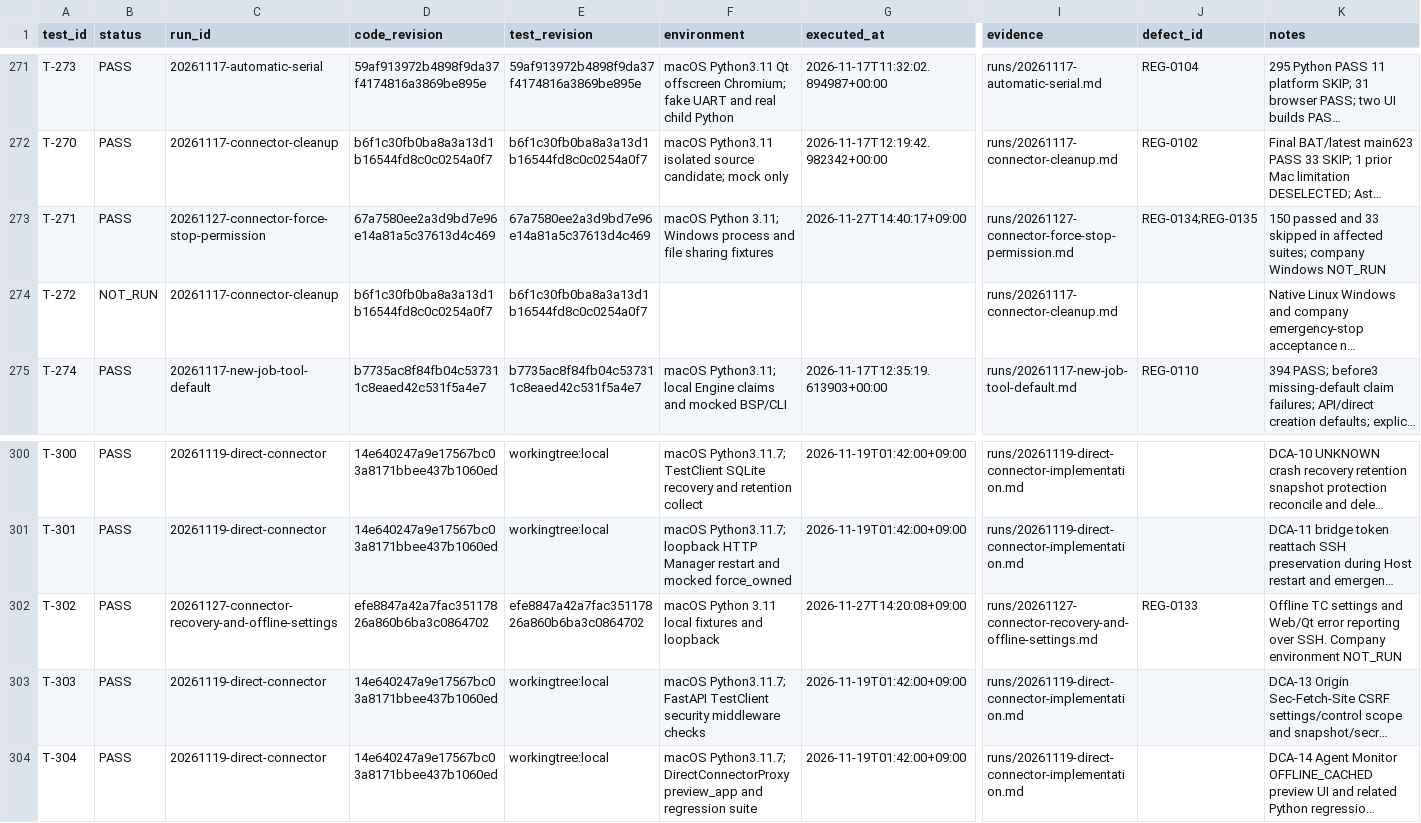
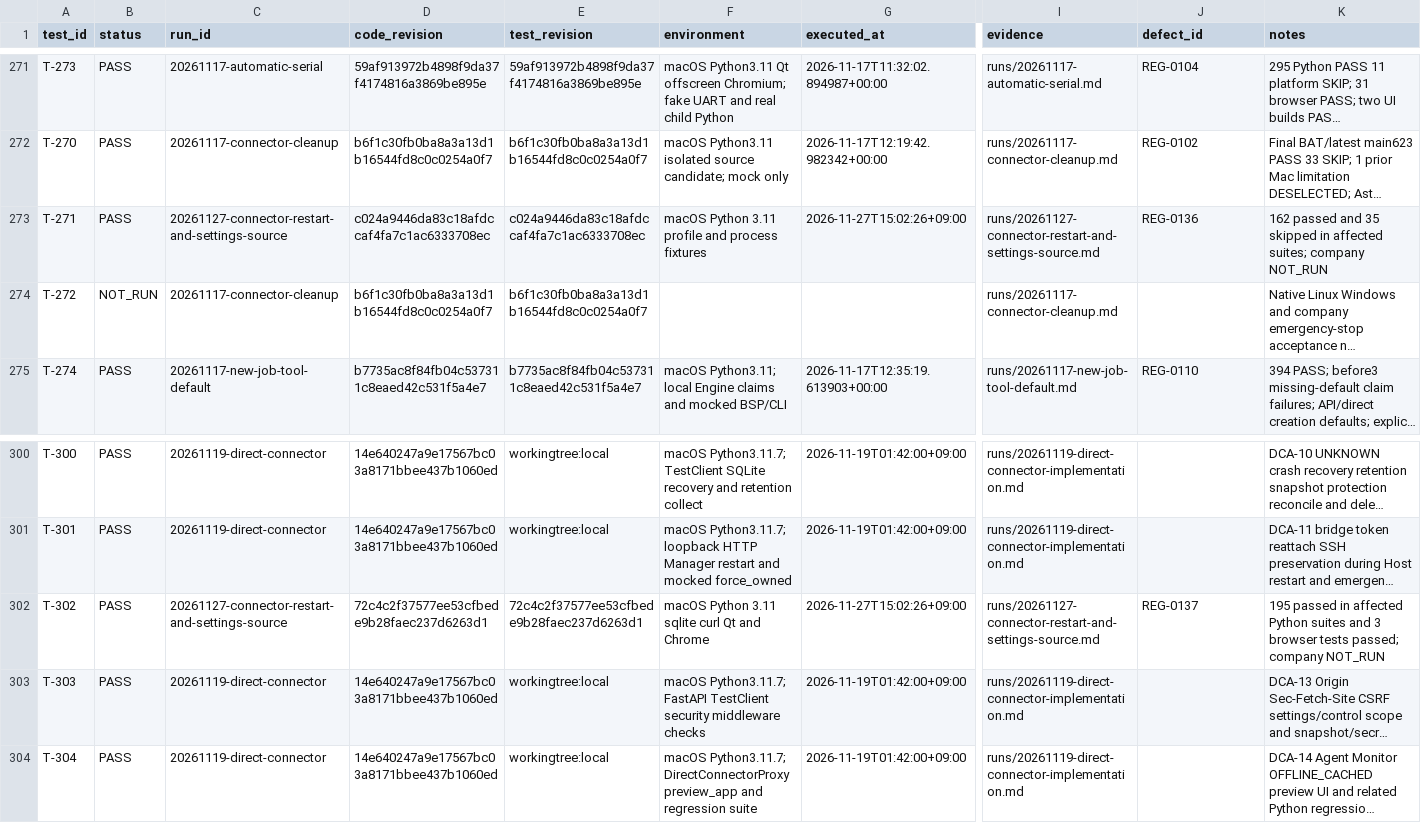
Before and after one commit to graycoral/bsp_os_upgrade_dashboard, a CSV file: docs/testing/TEST_RESULTS.csv, drawn as a sheet; only a part is shown, gaps mark what is left out; long unchanged cells end in …; the diff names each change by its address in the sheet, - before the commit and + after, or states it on an @@ line.

Commit message:
Document connector restart checks and Linux settings diagnostics

```diff
--- a/docs/testing/TEST_RESULTS.csv
+++ b/docs/testing/TEST_RESULTS.csv
-C273 (run_id): 20261127-connector-force-stop-permission
+C273 (run_id): 20261127-connector-restart-and-settings-source
-D273 (code_revision): 67a7580ee2a3d9bd7e96e14a81a5c37613d4c469
+D273 (code_revision): c024a9446da83c18afdccaf4fa7c1ac6333708ec
-E273 (test_revision): 67a7580ee2a3d9bd7e96e14a81a5c37613d4c469
+E273 (test_revision): c024a9446da83c18afdccaf4fa7c1ac6333708ec
-F273 (environment): macOS Python 3.11; Windows process and file sharing fixtures
+F273 (environment): macOS Python 3.11 profile and process fixtures
-G273 (executed_at): 2026-11-27T14:40:17+09:00
+G273 (executed_at): 2026-11-27T15:02:26+09:00
-I273 (evidence): runs/20261127-connector-force-stop-permission.md
+I273 (evidence): runs/20261127-connector-restart-and-settings-source.md
-J273 (defect_id): REG-0134;REG-0135
+J273 (defect_id): REG-0136
-K273 (notes): 150 passed and 33 skipped in affected suites; company Windows NOT_RUN
+K273 (notes): 162 passed and 35 skipped in affected suites; company NOT_RUN
-C302 (run_id): 20261127-connector-recovery-and-offline-settings
+C302 (run_id): 20261127-connector-restart-and-settings-source
-D302 (code_revision): efe8847a42a7fac35117826a860b6ba3c0864702
+D302 (code_revision): 72c4c2f37577ee53cfbede9b28faec237d6263d1
-E302 (test_revision): efe8847a42a7fac35117826a860b6ba3c0864702
+E302 (test_revision): 72c4c2f37577ee53cfbede9b28faec237d6263d1
-F302 (environment): macOS Python 3.11 local fixtures and loopback
+F302 (environment): macOS Python 3.11 sqlite curl Qt and Chrome
-G302 (executed_at): 2026-11-27T14:20:08+09:00
+G302 (executed_at): 2026-11-27T15:02:26+09:00
-I302 (evidence): runs/20261127-connector-recovery-and-offline-settings.md
+I302 (evidence): runs/20261127-connector-restart-and-settings-source.md
-J302 (defect_id): REG-0133
+J302 (defect_id): REG-0137
-K302 (notes): Offline TC settings and Web/Qt error reporting over SSH. Company environment NOT_RUN
+K302 (notes): 195 passed in affected Python suites and 3 browser tests passed; company NOT_RUN
```
Also changed, not shown: 10 other files.
